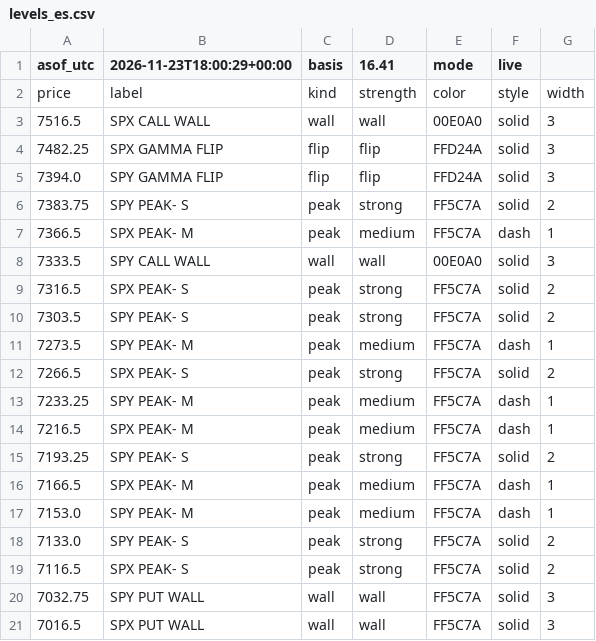
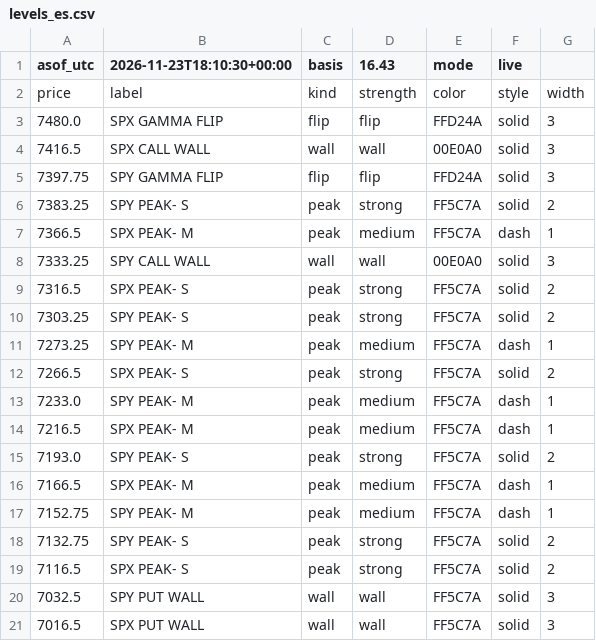
Before and after one commit to mshb4466/mirsad, a CSV file: gamma/levels_es.csv, drawn as a sheet.

```diff
--- a/gamma/levels_es.csv
+++ b/gamma/levels_es.csv
@@ -1,21 +1,21 @@
-asof_utc,2026-11-23T18:00:29+00:00,basis,16.41,mode,live
+asof_utc,2026-11-23T18:10:30+00:00,basis,16.43,mode,live
 price,label,kind,strength,color,style,width
-7516.5,SPX CALL WALL,wall,wall,00E0A0,solid,3
-7482.25,SPX GAMMA FLIP,flip,flip,FFD24A,solid,3
-7394.0,SPY GAMMA FLIP,flip,flip,FFD24A,solid,3
-7383.75,SPY PEAK- S,peak,strong,FF5C7A,solid,2
+7480.0,SPX GAMMA FLIP,flip,flip,FFD24A,solid,3
+7416.5,SPX CALL WALL,wall,wall,00E0A0,solid,3
+7397.75,SPY GAMMA FLIP,flip,flip,FFD24A,solid,3
+7383.25,SPY PEAK- S,peak,strong,FF5C7A,solid,2
 7366.5,SPX PEAK- M,peak,medium,FF5C7A,dash,1
-7333.5,SPY CALL WALL,wall,wall,00E0A0,solid,3
+7333.25,SPY CALL WALL,wall,wall,00E0A0,solid,3
 7316.5,SPX PEAK- S,peak,strong,FF5C7A,solid,2
-7303.5,SPY PEAK- S,peak,strong,FF5C7A,solid,2
-7273.5,SPY PEAK- M,peak,medium,FF5C7A,dash,1
+7303.25,SPY PEAK- S,peak,strong,FF5C7A,solid,2
+7273.25,SPY PEAK- M,peak,medium,FF5C7A,dash,1
 7266.5,SPX PEAK- S,peak,strong,FF5C7A,solid,2
-7233.25,SPY PEAK- M,peak,medium,FF5C7A,dash,1
+7233.0,SPY PEAK- M,peak,medium,FF5C7A,dash,1
 7216.5,SPX PEAK- M,peak,medium,FF5C7A,dash,1
-7193.25,SPY PEAK- S,peak,strong,FF5C7A,solid,2
+7193.0,SPY PEAK- S,peak,strong,FF5C7A,solid,2
 7166.5,SPX PEAK- M,peak,medium,FF5C7A,dash,1
-7153.0,SPY PEAK- M,peak,medium,FF5C7A,dash,1
-7133.0,SPY PEAK- S,peak,strong,FF5C7A,solid,2
+7152.75,SPY PEAK- M,peak,medium,FF5C7A,dash,1
+7132.75,SPY PEAK- S,peak,strong,FF5C7A,solid,2
 7116.5,SPX PEAK- S,peak,strong,FF5C7A,solid,2
-7032.75,SPY PUT WALL,wall,wall,FF5C7A,solid,3
+7032.5,SPY PUT WALL,wall,wall,FF5C7A,solid,3
 7016.5,SPX PUT WALL,wall,wall,FF5C7A,solid,3
```
Also changed, not shown: 3 other files.
